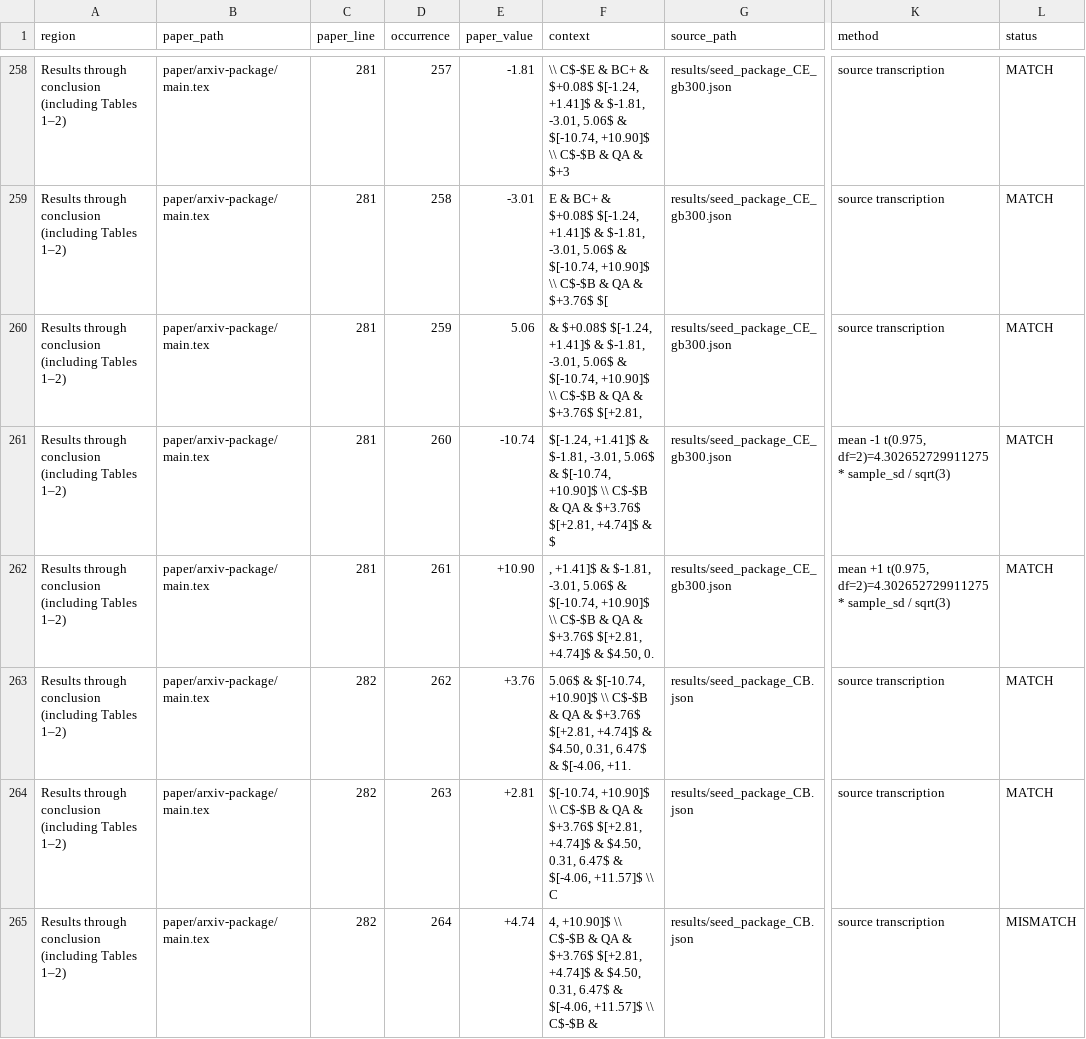
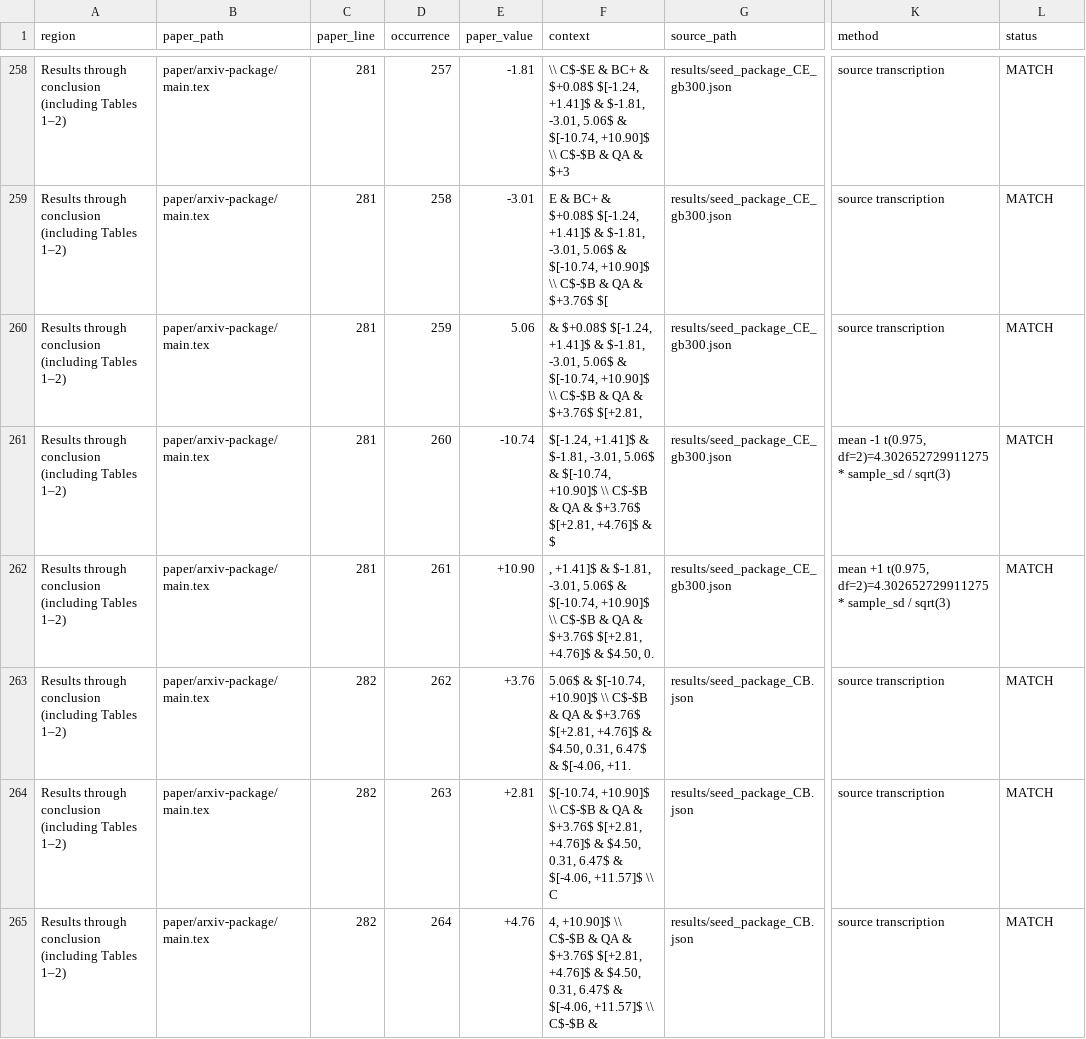
Before and after one commit to sjronan/treeopsd-replication, a CSV file: paper/arxiv-package/number-check/number-check.csv, drawn as a sheet; only a part is shown, gaps mark what is left out; the diff covers the shown part only; the diff names each change by its address in the sheet, - before the commit and + after, or states it on an @@ line.

```diff
--- a/paper/arxiv-package/number-check/number-check.csv
+++ b/paper/arxiv-package/number-check/number-check.csv
-F261 (context): …$+3.76$ $[+2.81, +4.74]$ & $
+F261 (context): …$+3.76$ $[+2.81, +4.76]$ & $
-F262 (context): …$+3.76$ $[+2.81, +4.74]$ & $4.50,…
+F262 (context): …$+3.76$ $[+2.81, +4.76]$ & $4.50,…
-F263 (context): …$+3.76$ $[+2.81, +4.74]$ & $4.50,…
+F263 (context): …$+3.76$ $[+2.81, +4.76]$ & $4.50,…
-F264 (context): …$+3.76$ $[+2.81, +4.74]$ & $4.50,…
+F264 (context): …$+3.76$ $[+2.81, +4.76]$ & $4.50,…
-E265 (paper_value): +4.74
+E265 (paper_value): +4.76
-F265 (context): …$+3.76$ $[+2.81, +4.74]$ & $4.50,…
+F265 (context): …$+3.76$ $[+2.81, +4.76]$ & $4.50,…
-L265 (status): MISMATCH
+L265 (status): MATCH
```
Also changed, not shown: 41 edited cells elsewhere in this file, 9 other files.
